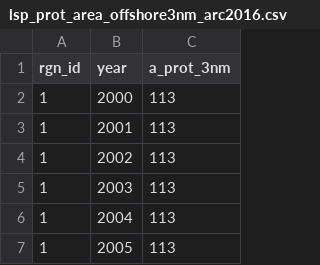
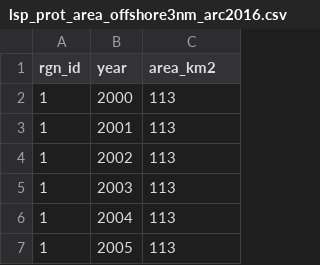
Before and after one commit to katrinleinweber/arc, a CSV file: circle2016/layers/lsp_prot_area_offshore3nm_arc2016.csv, drawn as a sheet; only a part is shown.

```diff
--- a/circle2016/layers/lsp_prot_area_offshore3nm_arc2016.csv
+++ b/circle2016/layers/lsp_prot_area_offshore3nm_arc2016.csv
@@ -1,2 +1,2 @@
-rgn_id,year,a_prot_3nm
+rgn_id,year,area_km2
 1,2000,113
```
Also changed, not shown: circle2016/layers/rgn_area_offshore3nm_arc2016.csv.
